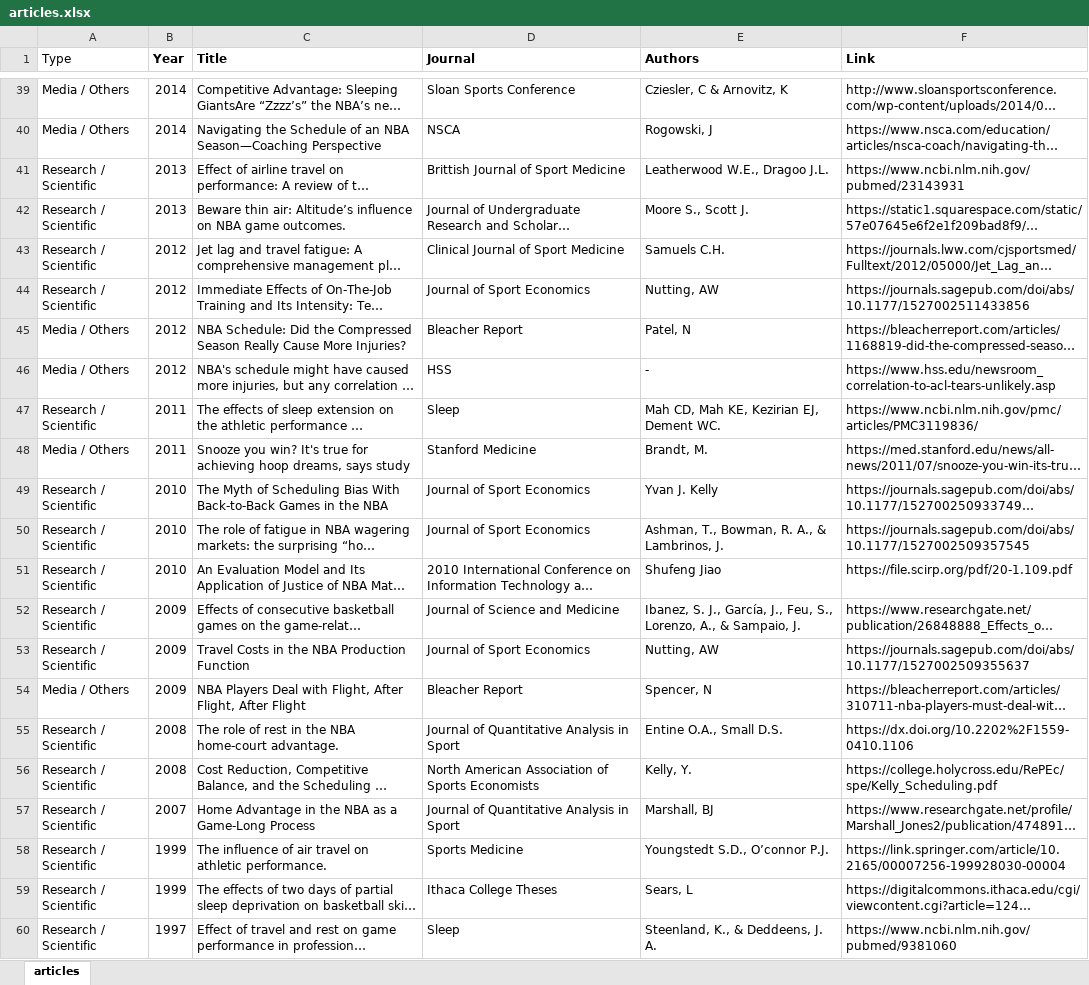
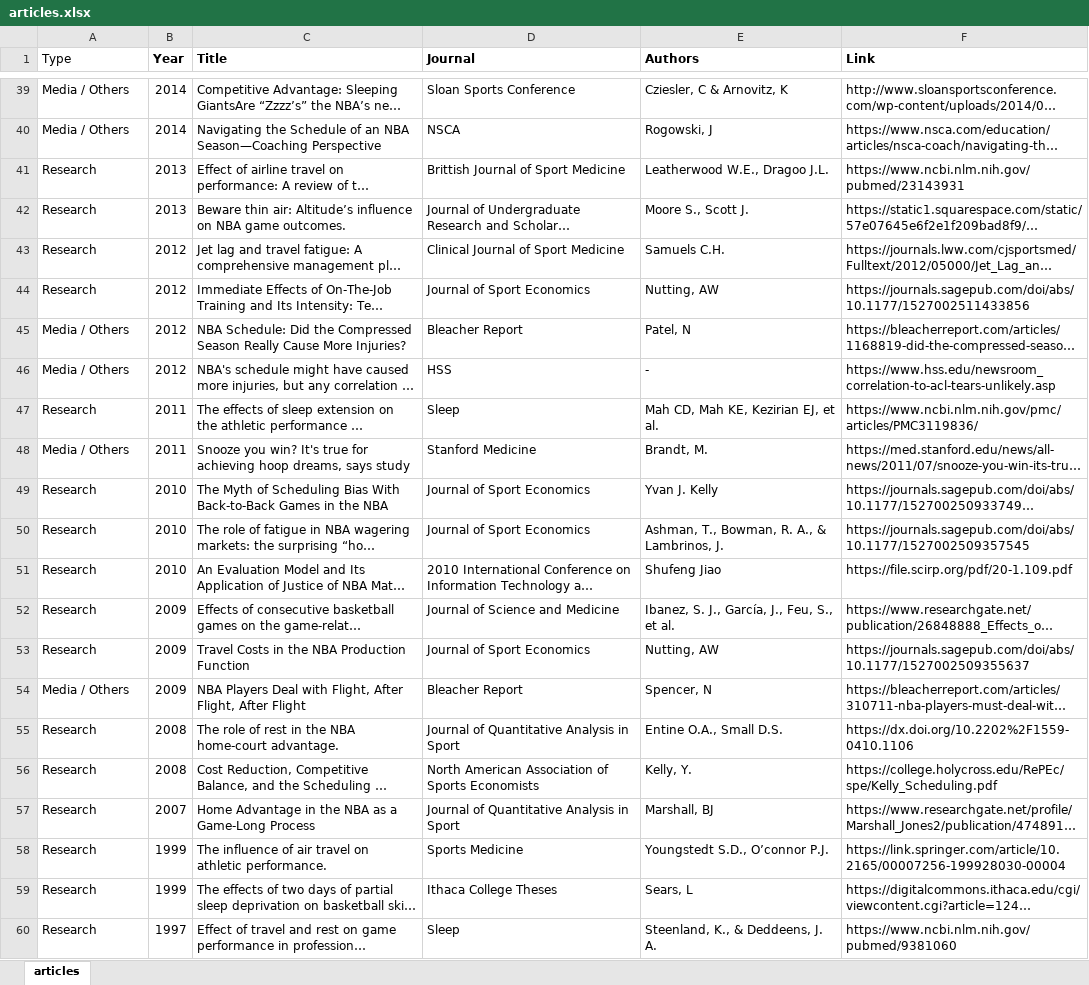
Before and after one commit to josedv82/NBA-Game-Density-App, an Excel workbook: NBASchedule/articles.xlsx, sheet articles, drawn as a sheet; only a part is shown, gaps mark what is left out; long unchanged cells end in …; values as stored, in another font and other column widths than the file's, no borders; the diff covers the shown part only; the diff names each change by its address in the sheet, - before the commit and + after, or states it on an @@ line.

```diff
--- a/NBASchedule/articles.xlsx (sheet articles)
+++ b/NBASchedule/articles.xlsx (sheet articles)
-A41:A44 (Type): Research / Scientific
+A41:A44 (Type): Research
-A47 (Type): Research / Scientific
+A47 (Type): Research
-E47 (Authors): Mah CD, Mah KE, Kezirian EJ, Dement WC.
+E47 (Authors): Mah CD, Mah KE, Kezirian EJ, et al.
-A49:A53 (Type): Research / Scientific
+A49:A53 (Type): Research
-E52 (Authors): …Feu, S., Lorenzo, A., & Sampaio, J.
+E52 (Authors): …Feu, S., et al.
-A55:A60 (Type): Research / Scientific
+A55:A60 (Type): Research
```
Also changed, not shown: 26 edited cells elsewhere in this sheet, 1 other file.
